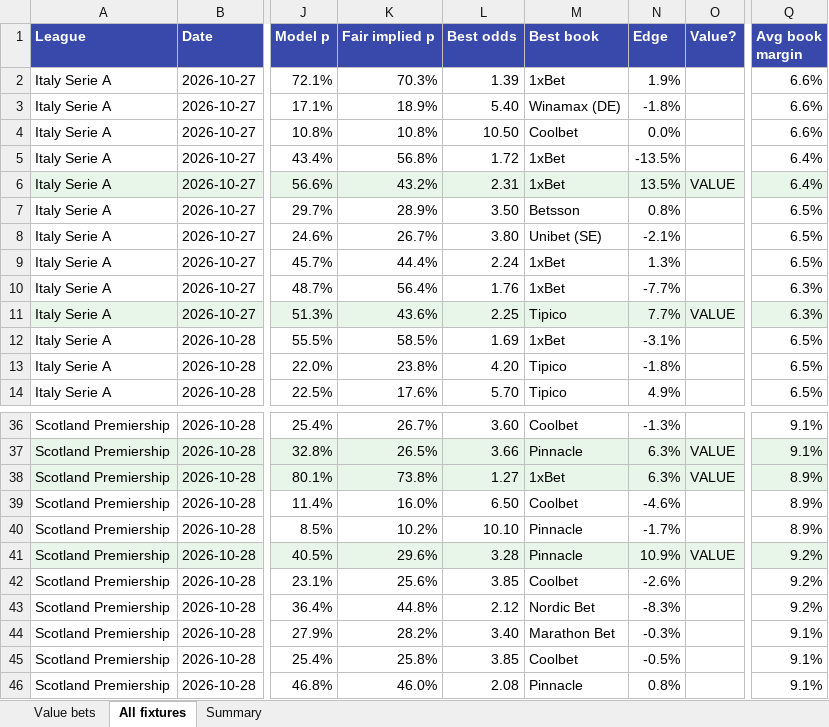
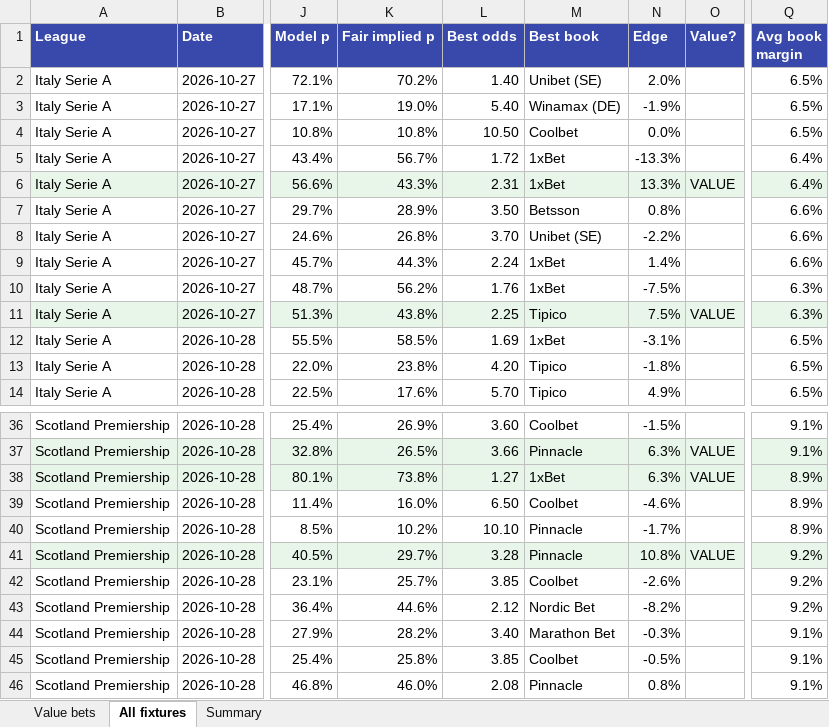
Before and after one commit to mwanzajerry14-bit/soccer-value-bets, an Excel workbook: reports/2026-10-26_report.xlsx, sheet All fixtures, drawn as a sheet; only a part is shown, gaps mark what is left out; values as stored, in another font and other column widths than the file's, no borders; the diff covers the shown part only; the diff names each change by its address in the sheet, - before the commit and + after, or states it on an @@ line.

```diff
--- a/reports/2026-10-26_report.xlsx (sheet All fixtures)
+++ b/reports/2026-10-26_report.xlsx (sheet All fixtures)
-K2 (Fair implied p): 70.3%
+K2 (Fair implied p): 70.2%
-L2 (Best odds): 1.39
+L2 (Best odds): 1.40
-M2 (Best book): 1xBet
+M2 (Best book): Unibet (SE)
-N2 (Edge): 1.9%
+N2 (Edge): 2.0%
-Q2:Q4 (Avg book margin): 6.6%
+Q2:Q4 (Avg book margin): 6.5%
-K3 (Fair implied p): 18.9%
+K3 (Fair implied p): 19.0%
-N3 (Edge): -1.8%
+N3 (Edge): -1.9%
-K5 (Fair implied p): 56.8%
+K5 (Fair implied p): 56.7%
-N5 (Edge): -13.5%
+N5 (Edge): -13.3%
-K6 (Fair implied p): 43.2%
+K6 (Fair implied p): 43.3%
-N6 (Edge): 13.5%
+N6 (Edge): 13.3%
-Q7:Q9 (Avg book margin): 6.5%
+Q7:Q9 (Avg book margin): 6.6%
-K8 (Fair implied p): 26.7%
+K8 (Fair implied p): 26.8%
-L8 (Best odds): 3.80
+L8 (Best odds): 3.70
-N8 (Edge): -2.1%
+N8 (Edge): -2.2%
-K9 (Fair implied p): 44.4%
+K9 (Fair implied p): 44.3%
-N9 (Edge): 1.3%
+N9 (Edge): 1.4%
-K10 (Fair implied p): 56.4%
+K10 (Fair implied p): 56.2%
-N10 (Edge): -7.7%
+N10 (Edge): -7.5%
-K11 (Fair implied p): 43.6%
+K11 (Fair implied p): 43.8%
-N11 (Edge): 7.7%
+N11 (Edge): 7.5%
-K36 (Fair implied p): 26.7%
+K36 (Fair implied p): 26.9%
-N36 (Edge): -1.3%
+N36 (Edge): -1.5%
-K41 (Fair implied p): 29.6%
+K41 (Fair implied p): 29.7%
-N41 (Edge): 10.9%
+N41 (Edge): 10.8%
-K42 (Fair implied p): 25.6%
+K42 (Fair implied p): 25.7%
-K43 (Fair implied p): 44.8%
+K43 (Fair implied p): 44.6%
-N43 (Edge): -8.3%
+N43 (Edge): -8.2%
```
Also changed, not shown: 39 edited cells elsewhere in this sheet, sheet Value bets, sheet Summary, 6 other files.
